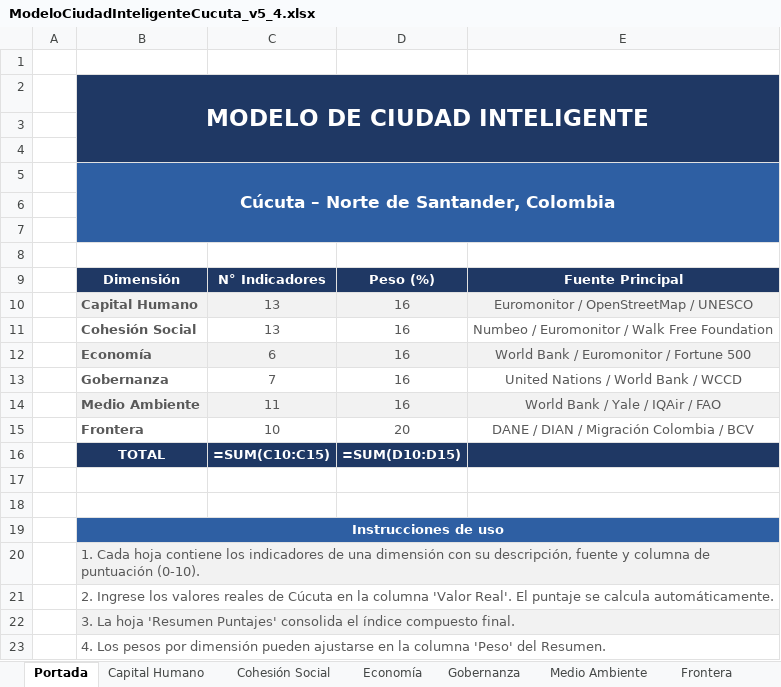
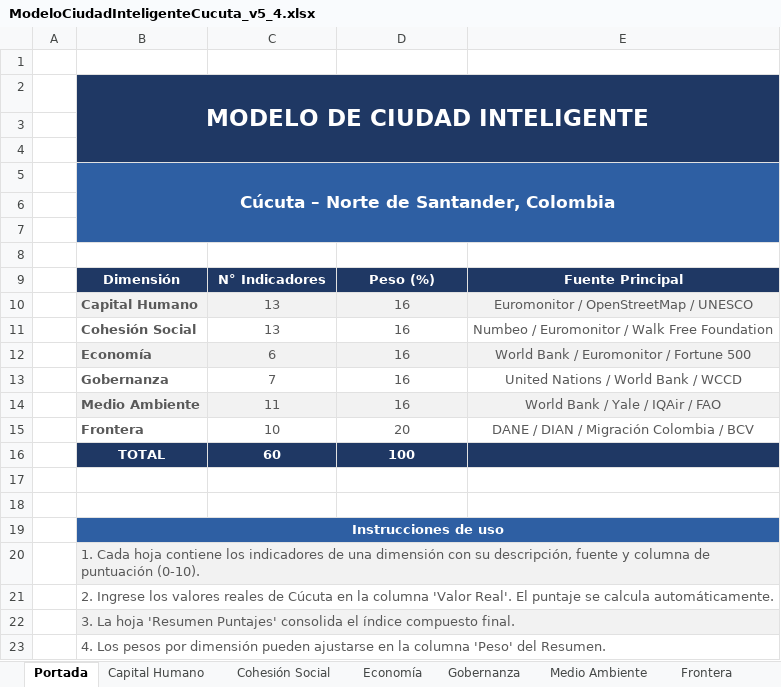
Before and after one commit to angelxtillo/iot, an Excel workbook: ModeloCiudadInteligenteCucuta_v5_4.xlsx, sheet Portada, drawn as a sheet; values as stored, in another font and other column widths than the file's, no borders; formulas without a stored value are shown as written; removed rows and columns are numbered as before the commit, all else as after; the diff names each change by its address in the sheet, - before the commit and + after, or states it on an @@ line.

```diff
--- a/ModeloCiudadInteligenteCucuta_v5_4.xlsx (sheet Portada)
+++ b/ModeloCiudadInteligenteCucuta_v5_4.xlsx (sheet Portada)
-row 16:  | TOTAL | =SUM(C10:C15) | =SUM(D10:D15)
+row 16:  | TOTAL | 60 | 100
```
Also changed, not shown: sheet Resumen Puntajes, sheet Cohesión Social, sheet Capital Humano, sheet Medio Ambiente, sheet Frontera, sheet Gobernanza, 1 more sheet, 1 other file.
